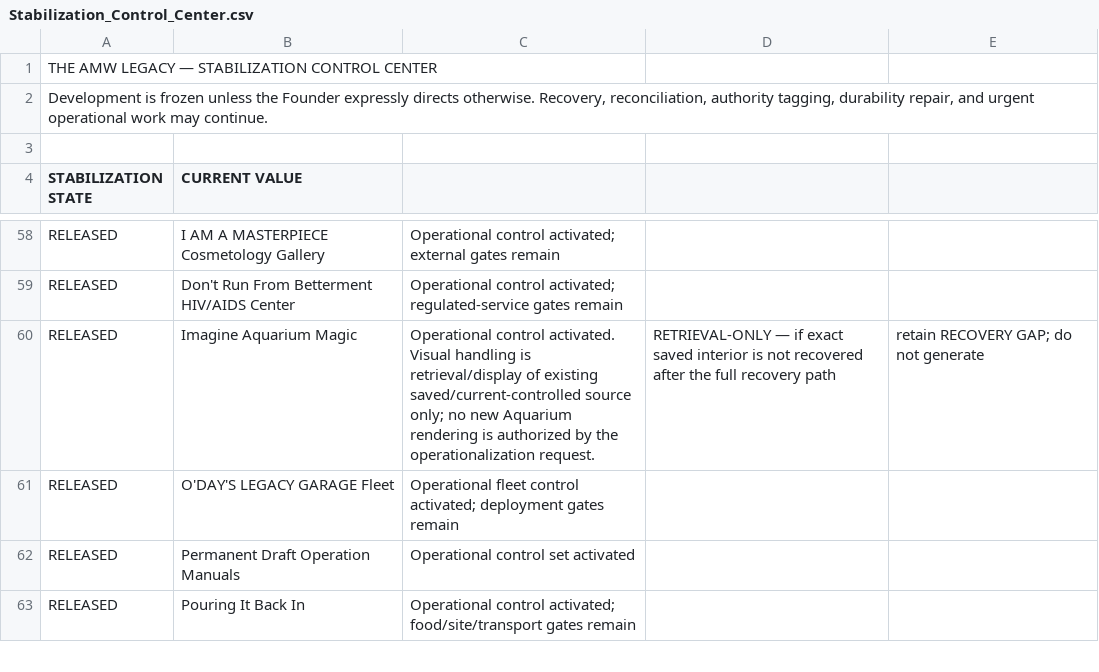
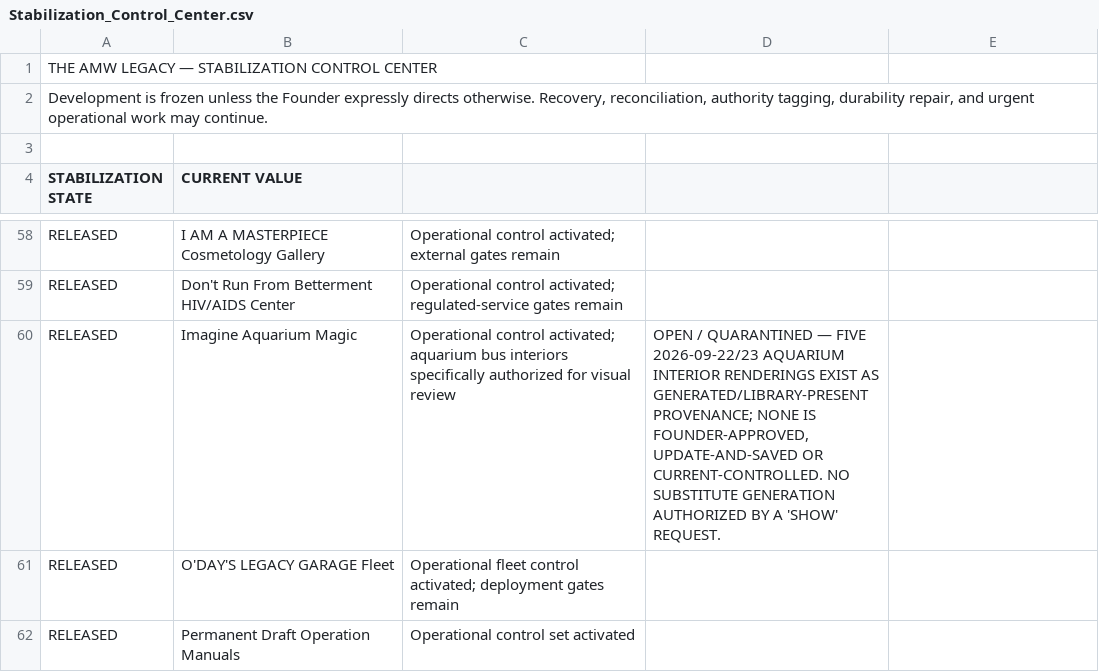
Before and after one commit to theamwlegacyest0706/PROMPT-AND-RESPONSE-CONTROLS, a CSV file: current-master-sheets/Stabilization_Control_Center.csv, drawn as a sheet; only a part is shown, gaps mark what is left out; the shorter side is filled out with more unchanged rows.

Commit message:
Reconcile Founder-directed operational states and visual authority

```diff
--- a/current-master-sheets/Stabilization_Control_Center.csv
+++ b/current-master-sheets/Stabilization_Control_Center.csv
@@ -59,3 +59,3 @@ RELEASED,I AM A MASTERPIECE Cosmetology Gallery,Operational control activated; e
 RELEASED,Don't Run From Betterment HIV/AIDS Center,Operational control activated; regulated-service gates remain,
-RELEASED,Imagine Aquarium Magic,"Operational control activated. Visual handling is retrieval/display of existing saved/current-controlled source only; no new Aquarium rendering is authorized by the operationalization request.",RETRIEVAL-ONLY — if exact saved interior is not recovered after the full recovery path, retain RECOVERY GAP; do not generate
+RELEASED,Imagine Aquarium Magic,Operational control activated; aquarium bus interiors specifically authorized for visual review,"OPEN / QUARANTINED — FIVE 2026-09-22/23 AQUARIUM INTERIOR RENDERINGS EXIST AS GENERATED/LIBRARY-PRESENT PROVENANCE; NONE IS FOUNDER-APPROVED, UPDATE-AND-SAVED OR CURRENT-CONTROLLED. NO SUBSTITUTE GENERATION AUTHORIZED BY A 'SHOW' REQUEST."
 RELEASED,O'DAY'S LEGACY GARAGE Fleet,Operational fleet control activated; deployment gates remain,
```
